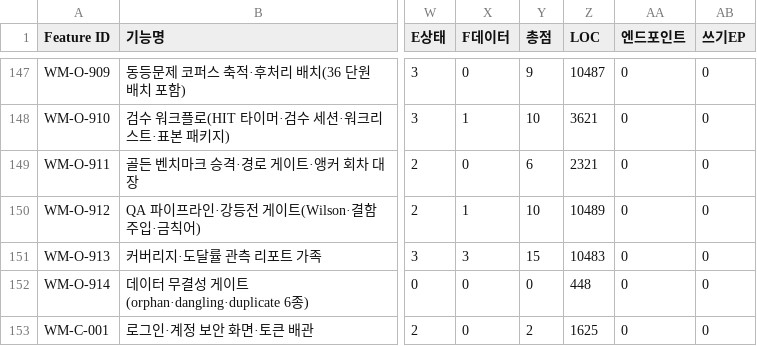
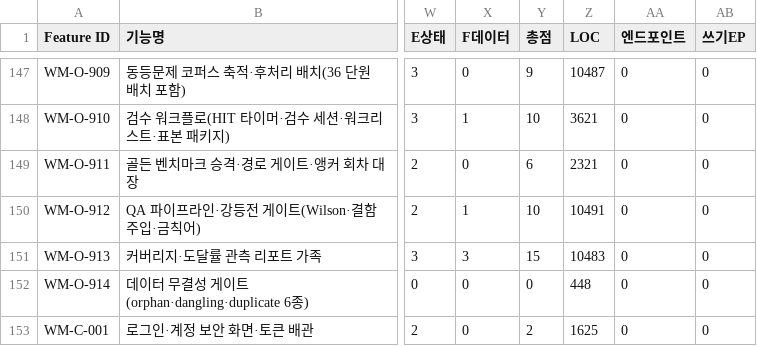
Before and after one commit to doldori7/WhyMath, a CSV file: backlog/inventory/feature_inventory_v2.csv, drawn as a sheet; only a part is shown, gaps mark what is left out; the diff names each change by its address in the sheet, - before the commit and + after, or states it on an @@ line.

```diff
--- a/backlog/inventory/feature_inventory_v2.csv
+++ b/backlog/inventory/feature_inventory_v2.csv
-Z150 (LOC): 10489
+Z150 (LOC): 10491
```
Also changed, not shown: 3 other files.
